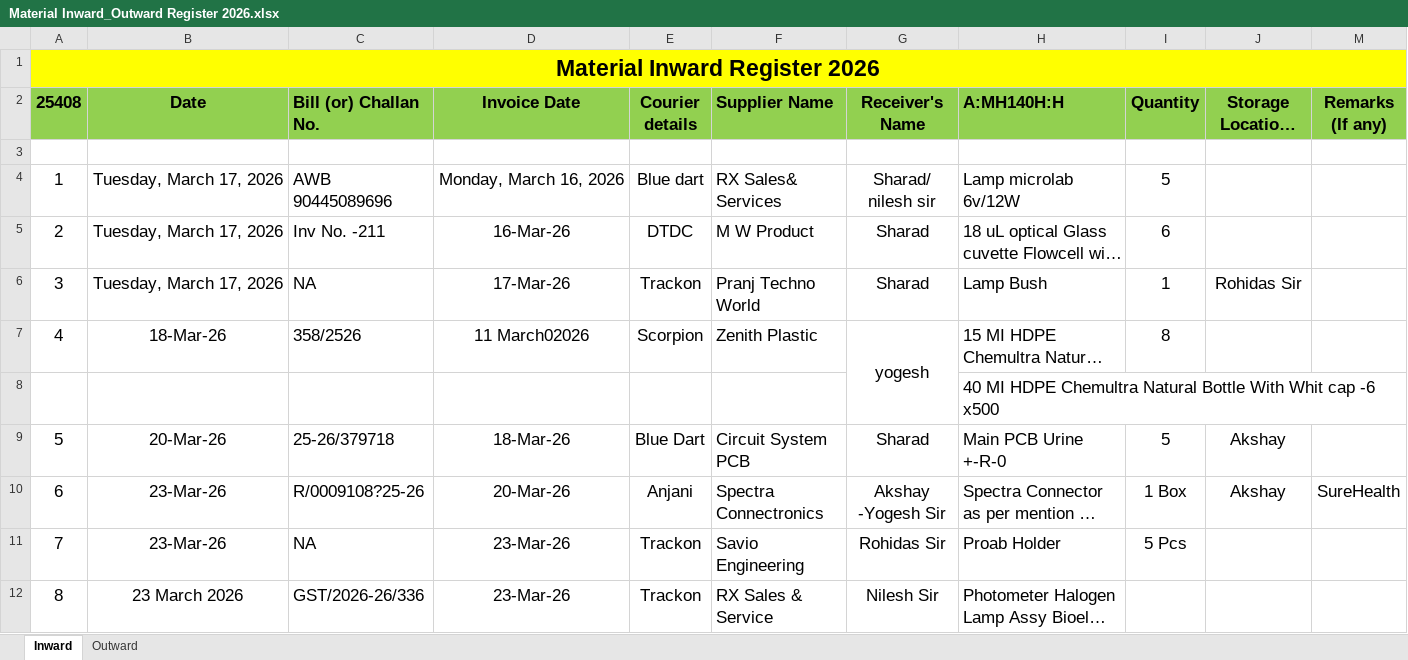
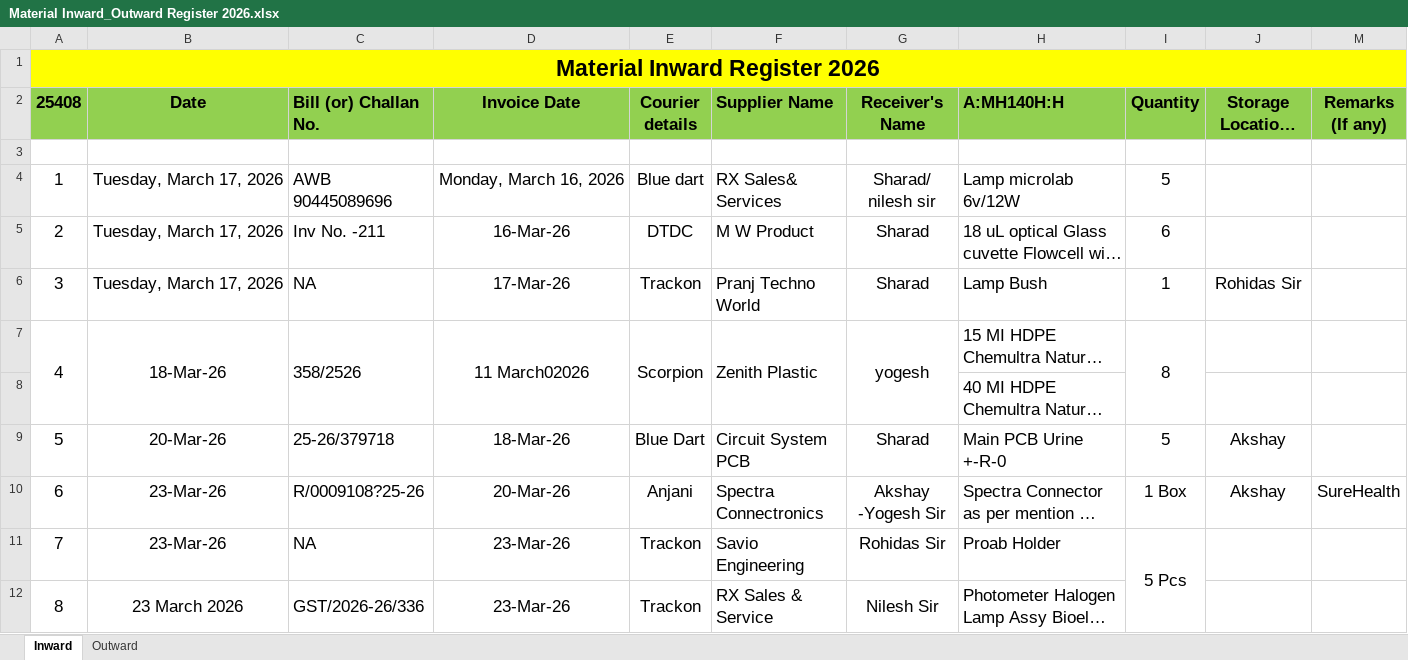
Before and after one commit to Rohidas1974/BioAmalDocument, an Excel workbook: Material Inward_Outward Register 2026.xlsx, sheet Inward, drawn as a sheet; only a part is shown; long unchanged cells end in …; values as stored, in another font and other column widths than the file's, no borders; the diff covers the shown part only; the diff names each change by its address in the sheet, - before the commit and + after, or states it on an @@ line.

```diff
--- a/Material Inward_Outward Register 2026.xlsx (sheet Inward)
+++ b/Material Inward_Outward Register 2026.xlsx (sheet Inward)
+A7:A8 merged
+B7:B8 merged
+C7:C8 merged
+D7:D8 merged
+E7:E8 merged
+F7:F8 merged
+I7:I8 merged
+I11:I14 merged
+A12:A14 merged
+B12:B14 merged
+C12:C14 merged
+D12:D14 merged
+E12:E14 merged
+F12:F14 merged
+G12:G14 merged
```
Also changed, not shown: merged cells elsewhere in this sheet, sheet Outward.
